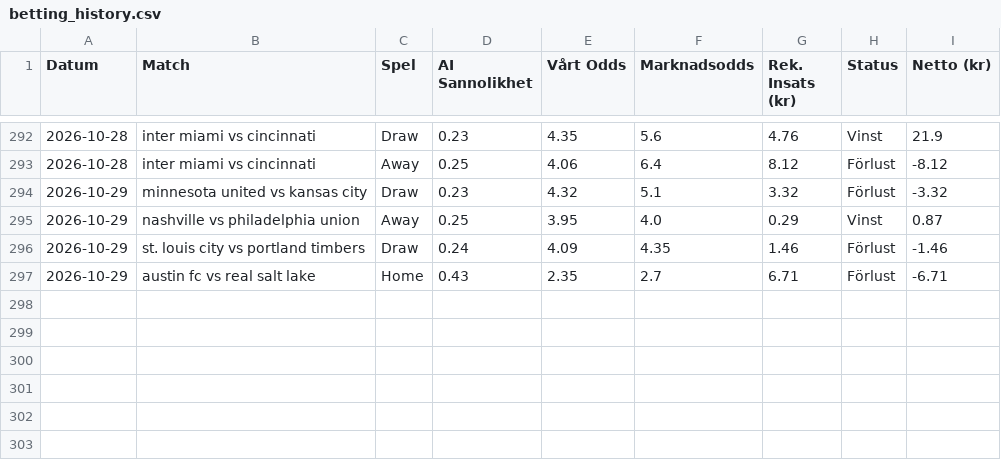
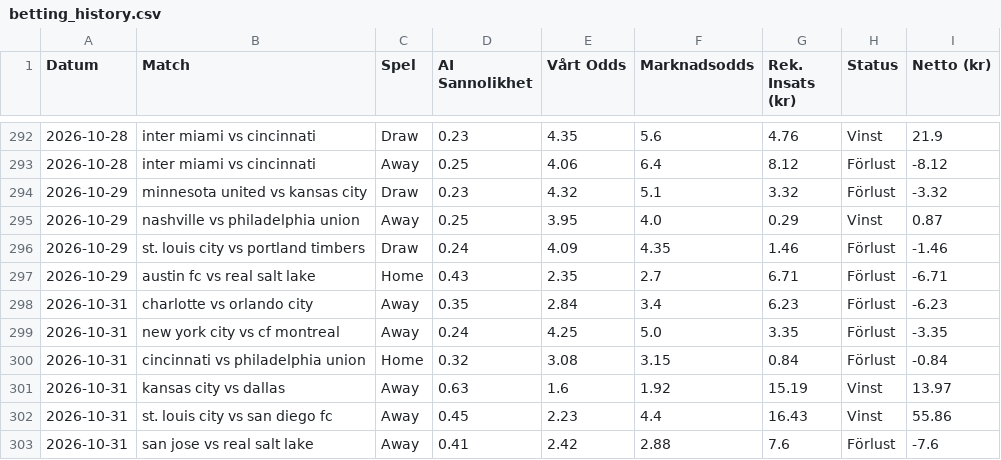
Before and after one commit to bjorndalman/website, a CSV file: data/betting_history.csv, drawn as a sheet; only a part is shown, gaps mark what is left out.

Commit message:
🏆 Automatisk synk: Ny bot-data och JSON-filer

```diff
--- a/data/betting_history.csv
+++ b/data/betting_history.csv
@@ -297 +297,7 @@ Datum,Match,Spel,AI Sannolikhet,Vårt Odds,Marknadsodds,Rek. Insats (kr),Status,
 2026-10-29,austin fc vs real salt lake,Home,0.43,2.35,2.7,6.71,Förlust,-6.71
+2026-10-31,charlotte vs orlando city,Away,0.35,2.84,3.4,6.23,Förlust,-6.23
+2026-10-31,new york city vs cf montreal,Away,0.24,4.25,5.0,3.35,Förlust,-3.35
+2026-10-31,cincinnati vs philadelphia union,Home,0.32,3.08,3.15,0.84,Förlust,-0.84
+2026-10-31,kansas city vs dallas,Away,0.63,1.6,1.92,15.19,Vinst,13.97
+2026-10-31,st. louis city vs san diego fc,Away,0.45,2.23,4.4,16.43,Vinst,55.86
+2026-10-31,san jose vs real salt lake,Away,0.41,2.42,2.88,7.6,Förlust,-7.6
```
Also changed, not shown: 2 other files.
